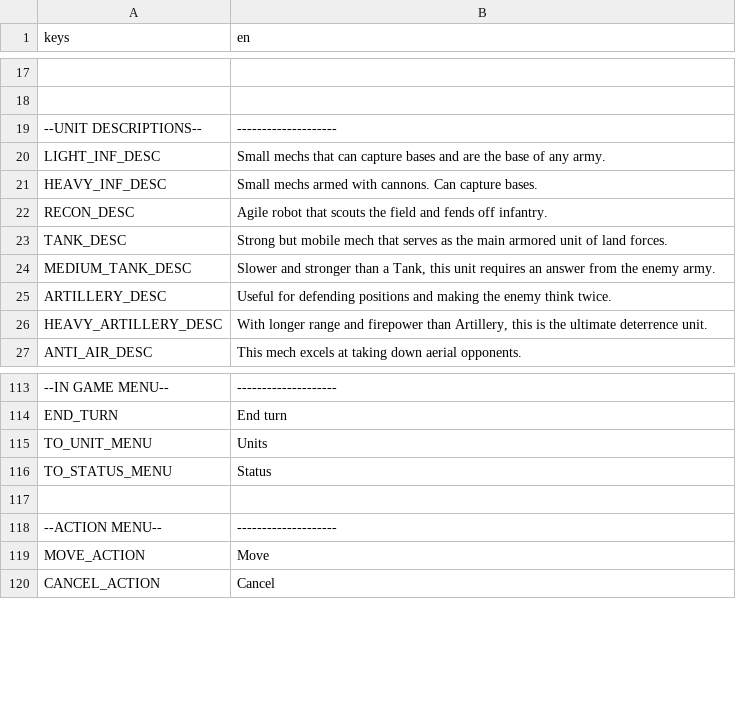
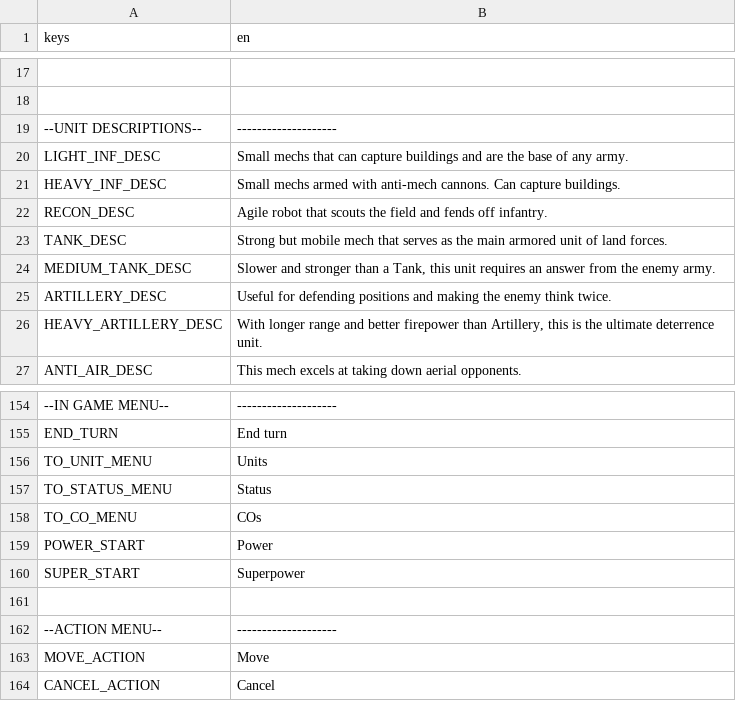
Before and after one commit to fmorenodev/mech-wars, a CSV file: assets/Strings - translation.csv (was assets/Mech wars - translation.csv), drawn as a sheet; only a part is shown, gaps mark what is left out; the diff covers the shown part only; the diff names each change by its address in the sheet, - before the commit and + after, or states it on an @@ line.

Commit message:
added co menu with info on both teams' co, added power and superpower (only for human player), cleaned global data, added co data

```diff
--- a/assets/Mech wars - translation.csv
+++ b/assets/Strings - translation.csv
-B20 (en): …can capture bases and are…
+B20 (en): …can capture buildings and are…
-B21 (en): …armed with cannons. Can capture bases.
+B21 (en): …armed with anti-mech cannons. Can capture buildings.
-B26 (en): …range and firepower than…
+B26 (en): …range and better firepower than…
+row 158: TO_CO_MENU | COs
+row 159: POWER_START | Power
+row 160: SUPER_START | Superpower
```
Also changed, not shown: 41 added rows elsewhere in this file, 26 other files.
